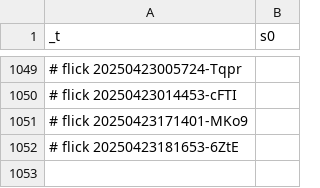
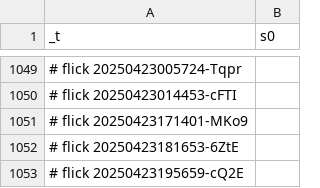
Before and after one commit to abikesa/brooklyn, a CSV file: kitabo/ensi/nis/App/assets/csv/s0 - Copy.csv, drawn as a sheet; only a part is shown, gaps mark what is left out; the diff names each change by its address in the sheet, - before the commit and + after, or states it on an @@ line.

Commit message:
kitabo/ensi/nis/App/assets/csv/s0 - Copy.csv

```diff
--- a/kitabo/ensi/nis/App/assets/csv/s0 - Copy.csv
+++ b/kitabo/ensi/nis/App/assets/csv/s0 - Copy.csv
+row 1053: # flick 20250423195659-cQ2E
```
